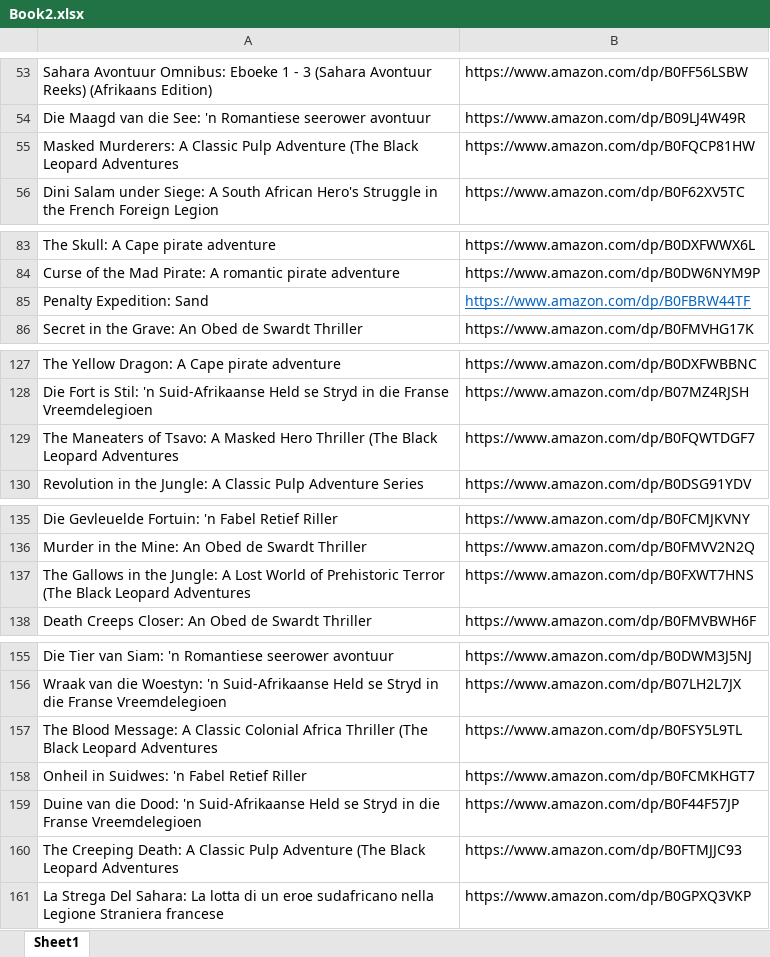
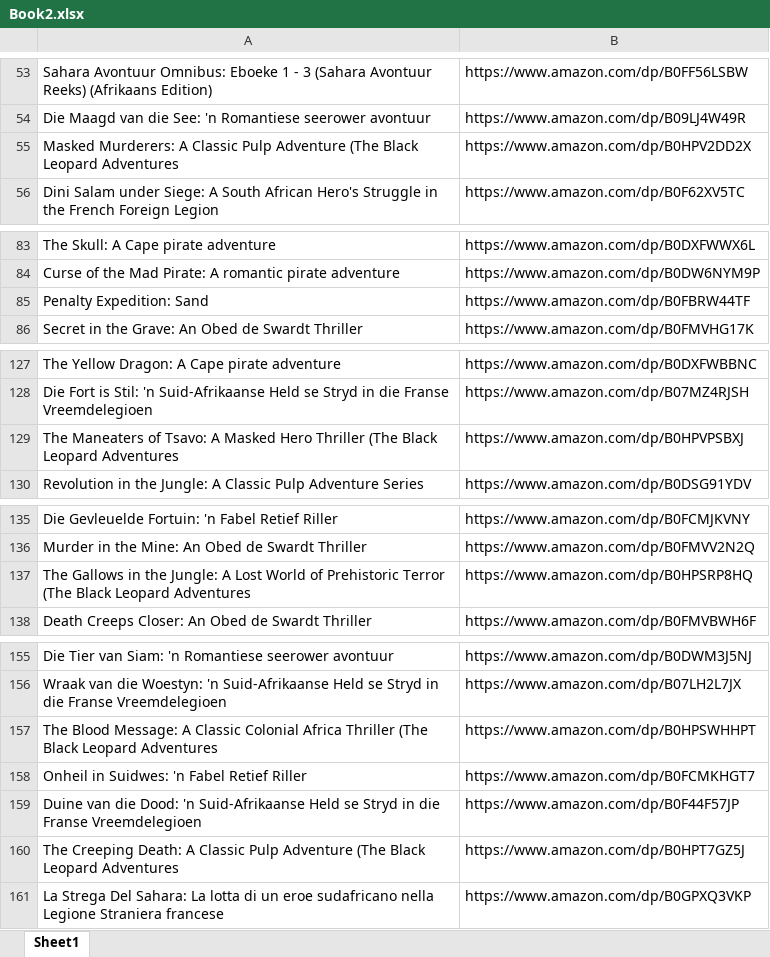
Before and after one commit to Pieterhb/amazonebooks, an Excel workbook: Book2.xlsx, sheet Sheet1, drawn as a sheet; only a part is shown, gaps mark what is left out; values as stored, in another font and other column widths than the file's, no borders; the diff covers the shown part only; the diff names each change by its address in the sheet, - before the commit and + after, or states it on an @@ line.

Commit message:
Update Black Leopard Series with verified active Amazon ASINs (Books 1-6)

```diff
--- a/Book2.xlsx (sheet Sheet1)
+++ b/Book2.xlsx (sheet Sheet1)
-B55: https://www.amazon.com/dp/B0FQCP81HW
+B55: https://www.amazon.com/dp/B0HPV2DD2X
@@ B85 underline: on → off, text colour: #0563C1 → black @@
-B129: https://www.amazon.com/dp/B0FQWTDGF7
+B129: https://www.amazon.com/dp/B0HPVPSBXJ
-B137: https://www.amazon.com/dp/B0FXWT7HNS
+B137: https://www.amazon.com/dp/B0HPSRP8HQ
-B157: https://www.amazon.com/dp/B0FSY5L9TL
+B157: https://www.amazon.com/dp/B0HPSWHHPT
-B160: https://www.amazon.com/dp/B0FTMJJC93
+B160: https://www.amazon.com/dp/B0HPT7GZ5J
```
Also changed, not shown: 1 edited cell elsewhere in this sheet, 37 other files.
